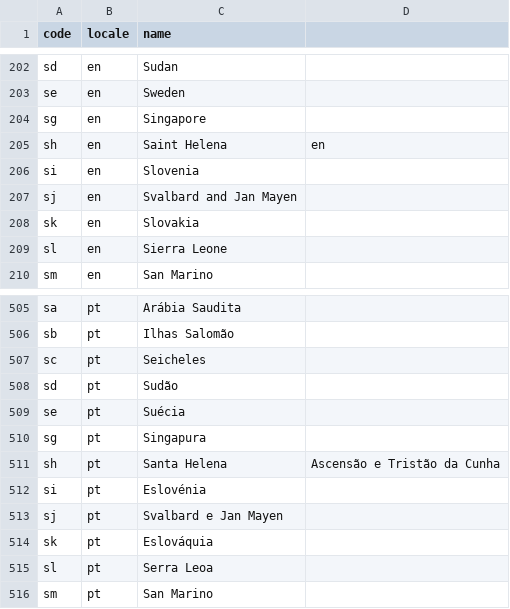
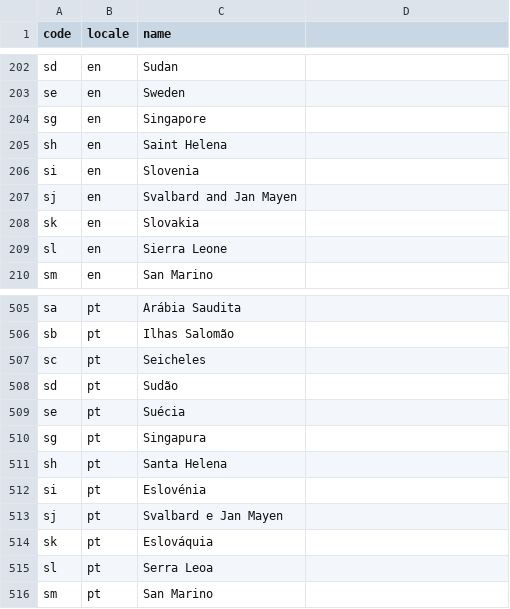
Before and after one commit to romeritomendes/cap-ff-dinners, a CSV file: db/data/jan.ff.dinner-Countries.texts.csv, drawn as a sheet; only a part is shown, gaps mark what is left out.

```diff
--- a/db/data/jan.ff.dinner-Countries.texts.csv
+++ b/db/data/jan.ff.dinner-Countries.texts.csv
@@ -204,3 +204,3 @@ se,en,Sweden
 sg,en,Singapore
-sh,en,Saint Helena,en
+sh,en,Saint Helena
 si,en,Slovenia
@@ -510,3 +510,3 @@ se,pt,Suécia
 sg,pt,Singapura
-sh,pt,Santa Helena,Ascensão e Tristão da Cunha
+sh,pt,Santa Helena
 si,pt,Eslovénia
```
Also changed, not shown: 2 other files.
